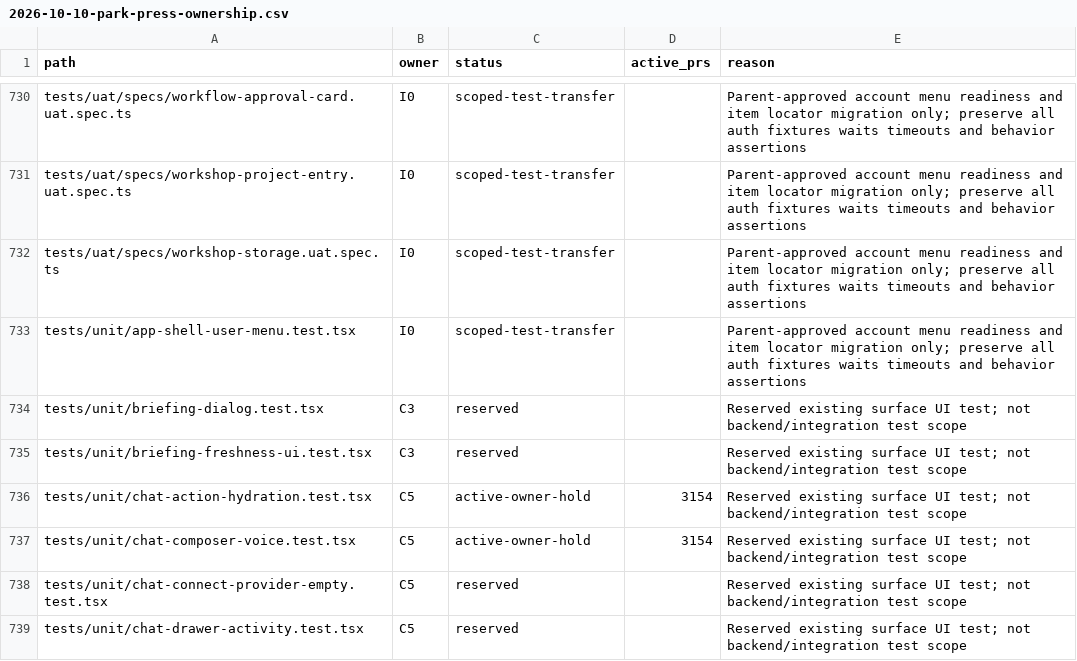
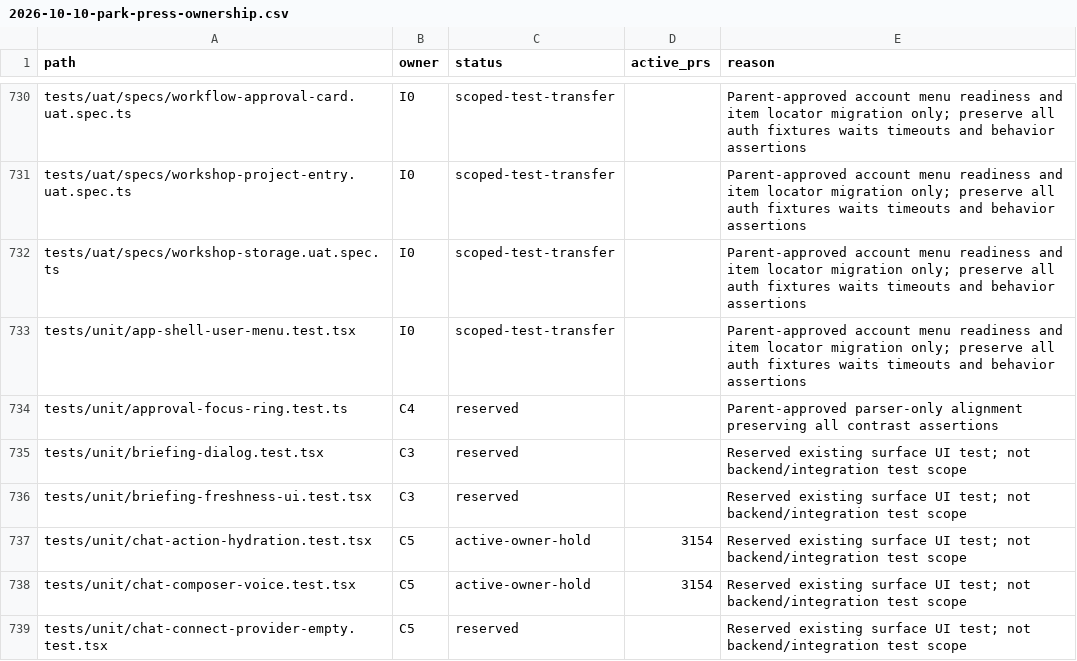
Before and after one commit to motioneso/moss, a CSV file: docs/superpowers/plans/2026-10-10-park-press-ownership.csv, drawn as a sheet; only a part is shown, gaps mark what is left out; the shorter side is filled out with more unchanged rows; the diff names each change by its address in the sheet, - before the commit and + after, or states it on an @@ line.

Commit message:
docs: register approval contrast parser repair
Local-validated-commit: df310b8bd5fc943826b92610580c3fa767df8f55

```diff
--- a/docs/superpowers/plans/2026-10-10-park-press-ownership.csv
+++ b/docs/superpowers/plans/2026-10-10-park-press-ownership.csv
+row 734: tests/unit/approval-focus-ring.test.ts | C4 | reserved |  | Parent-approved parser-only alignment preserving all contrast assertions
```
